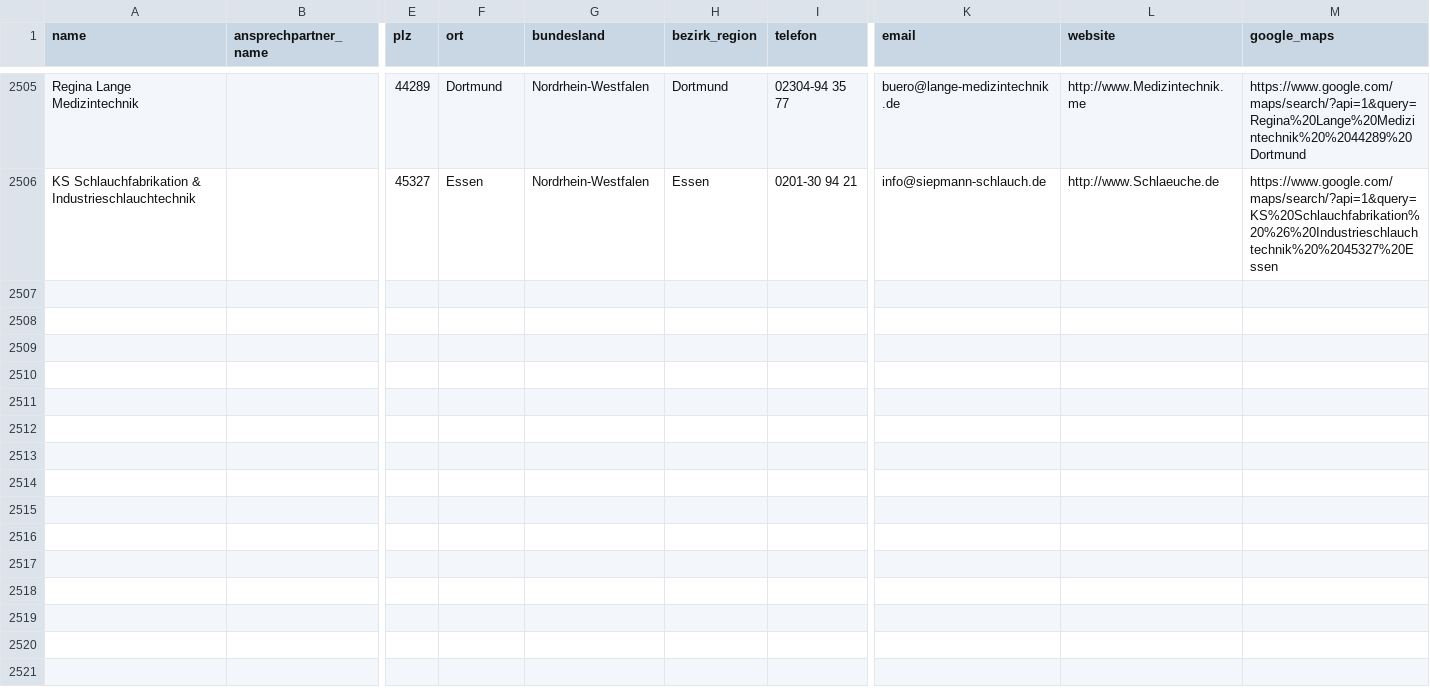
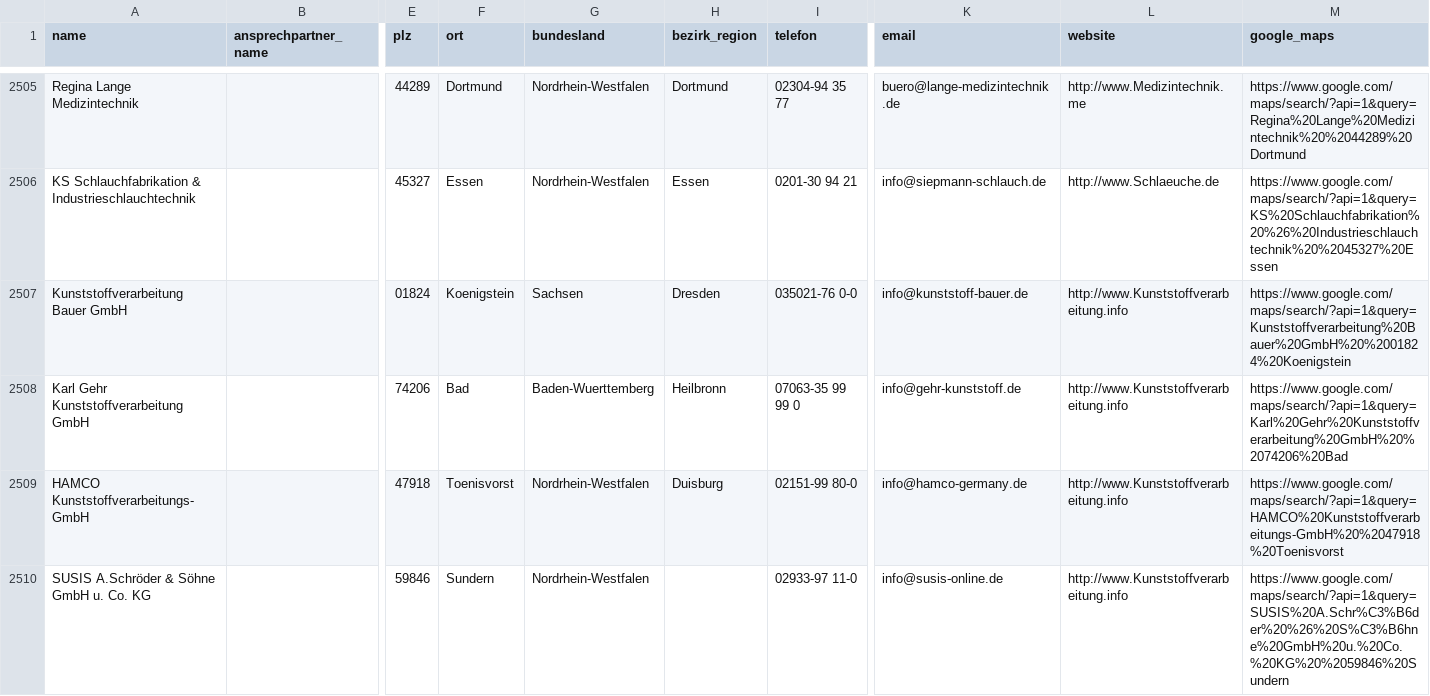
Before and after one commit to ibrahimcessay-art/Energie-Lead-Scraper-1, a CSV file: data/firmen.csv, drawn as a sheet; only a part is shown, gaps mark what is left out; rows hold the shown columns only; the diff names each change by its address in the sheet, - before the commit and + after, or states it on an @@ line.

Commit message:
Neue Leads

```diff
--- a/data/firmen.csv
+++ b/data/firmen.csv
+row 2507: Kunststoffverarbeitung Bauer GmbH |  | 01824 | Koenigstein | Sachsen | Dresden | 035021-76 0-0 | info@kunststoff-bauer.de | http://www.Kunststoffverarbeitung.info | https://www.google.com/maps/search/?api=1&query=Kunststoffverarbeitung%20Bauer%20GmbH%20%2001824%20Koenigstein
+row 2508: Karl Gehr Kunststoffverarbeitung GmbH |  | 74206 | Bad | Baden-Wuerttemberg | Heilbronn | 07063-35 99 99 0 | info@gehr-kunststoff.de | http://www.Kunststoffverarbeitung.info | https://www.google.com/maps/search/?api=1&query=Karl%20Gehr%20Kunststoffverarbeitung%20GmbH%20%2074206%20Bad
+row 2509: HAMCO Kunststoffverarbeitungs-GmbH |  | 47918 | Toenisvorst | Nordrhein-Westfalen | Duisburg | 02151-99 80-0 | info@hamco-germany.de | http://www.Kunststoffverarbeitung.info | https://www.google.com/maps/search/?api=1&query=HAMCO%20Kunststoffverarbeitungs-GmbH%20%2047918%20Toenisvorst
+row 2510: SUSIS A.Schröder & Söhne GmbH u. Co. KG |  | 59846 | Sundern | Nordrhein-Westfalen |  | 02933-97 11-0 | info@susis-online.de | http://www.Kunststoffverarbeitung.info | https://www.google.com/maps/search/?api=1&query=SUSIS%20A.Schr%C3%B6der%20%26%20S%C3%B6hne%20GmbH%20u.%20Co.%20KG%20%2059846%20Sundern
```
